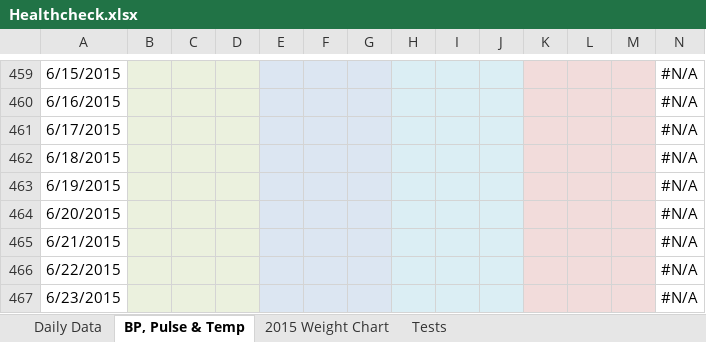
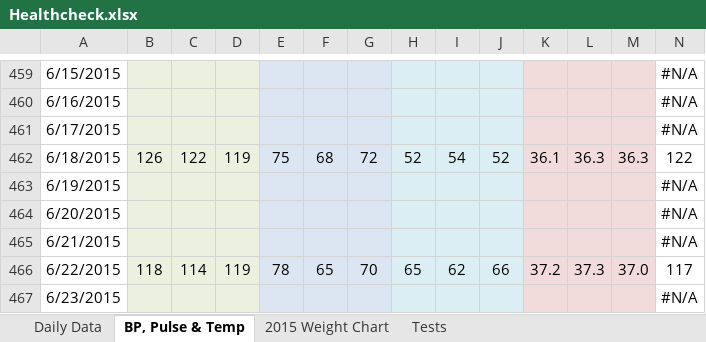
Before and after one commit to LeeKennedy/Health, an Excel workbook: Healthcheck.xlsx, sheet BP, Pulse & Temp, drawn as a sheet; only a part is shown, gaps mark what is left out; values as stored, in another font and other column widths than the file's, no borders; charts and pictures not drawn; the diff covers the shown part only; the diff names each change by its address in the sheet, - before the commit and + after, or states it on an @@ line.

```diff
--- a/Healthcheck.xlsx (sheet BP, Pulse & Temp)
+++ b/Healthcheck.xlsx (sheet BP, Pulse & Temp)
-B462: (empty)
+B462: 126
-C462: (empty)
+C462: 122
-D462: (empty)
+D462: 119
-E462: (empty)
+E462: 75
-F462: (empty)
+F462: 68
-G462: (empty)
+G462: 72
-H462: (empty)
+H462: 52
-I462: (empty)
+I462: 54
-J462: (empty)
+J462: 52
-K462: (empty)
+K462: 36.1
-L462: (empty)
+L462: 36.3
-M462: (empty)
+M462: 36.3
-N462: #N/A
+N462: 122
-B466: (empty)
+B466: 118
-C466: (empty)
+C466: 114
-D466: (empty)
+D466: 119
-E466: (empty)
+E466: 78
-F466: (empty)
+F466: 65
-G466: (empty)
+G466: 70
-H466: (empty)
+H466: 65
-I466: (empty)
+I466: 62
-J466: (empty)
+J466: 66
-K466: (empty)
+K466: 37.2
-L466: (empty)
+L466: 37.3
-M466: (empty)
+M466: 37.0
-N466: #N/A
+N466: 117
```
Also changed, not shown: 35 added rows, 282 edited cells and cell formats elsewhere in this sheet, sheet Daily Data, formulas that keep their value, charts or pictures, 6 other files.
